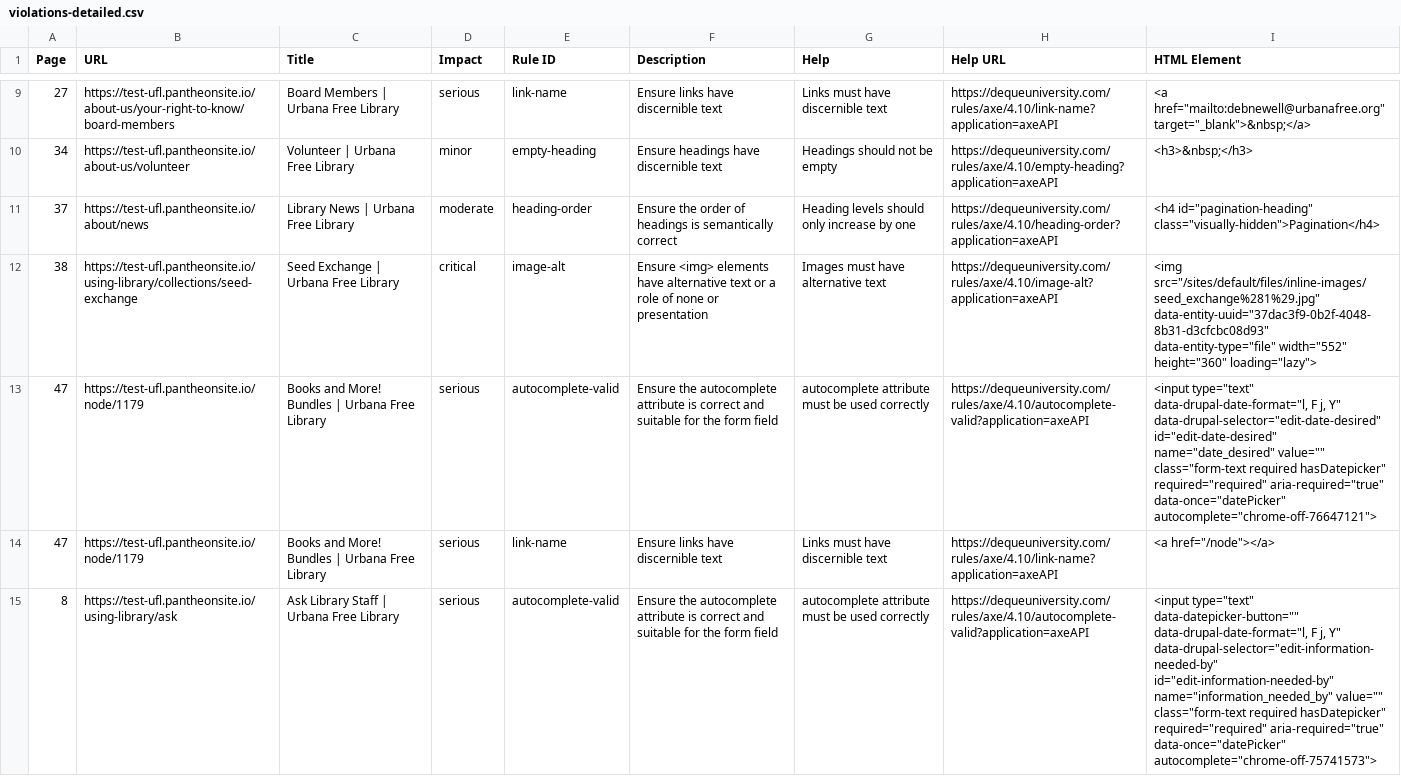
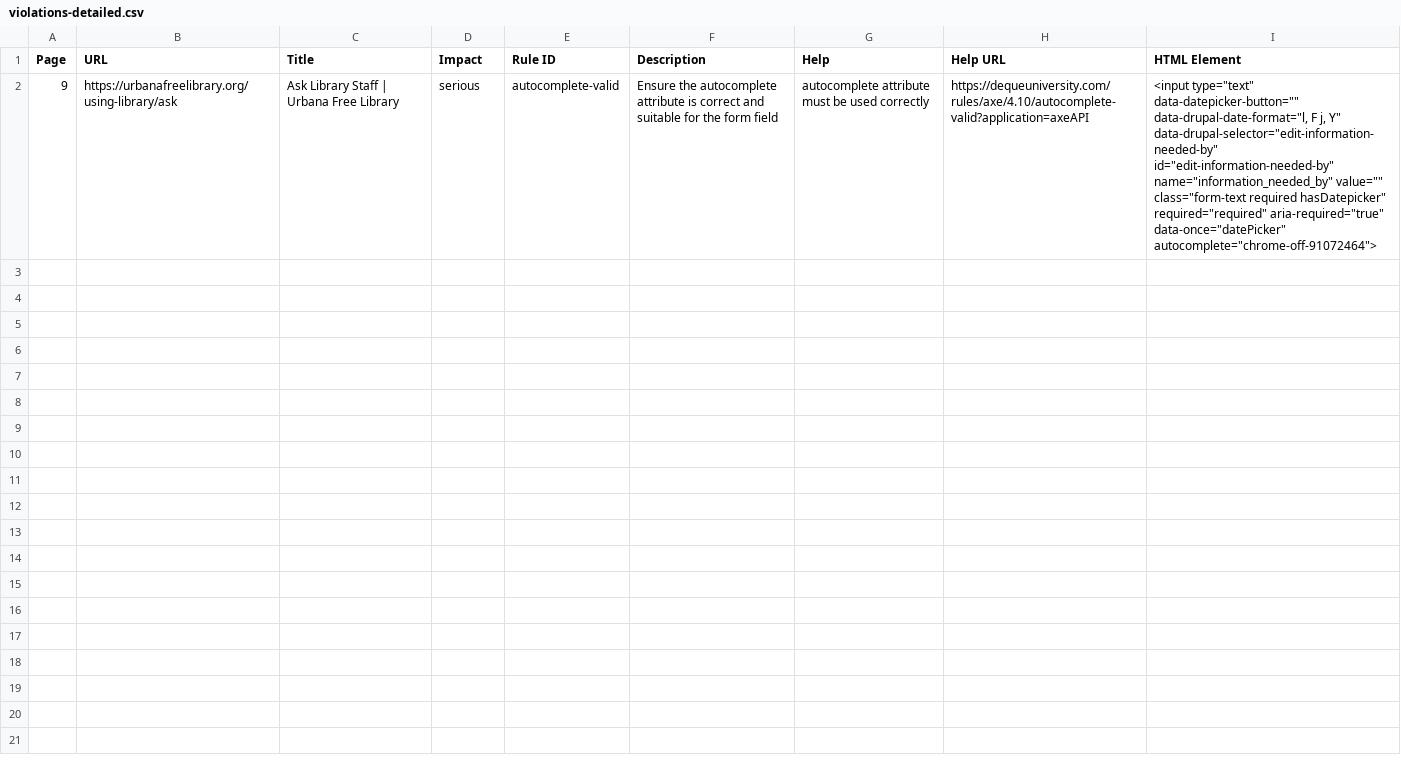
Before and after one commit to sffitzpatrick/website-accessibilty-reports, a CSV file: docs/manual-reports/urbana-drupal/2026-09-30/violations-detailed.csv, drawn as a sheet; only a part is shown, gaps mark what is left out; removed rows and columns are numbered as before the commit, all else as after; the diff covers the shown part only; the diff names each change by its address in the sheet, - before the commit and + after, or states it on an @@ line.

```diff
--- a/docs/manual-reports/urbana-drupal/2026-09-30/violations-detailed.csv
+++ b/docs/manual-reports/urbana-drupal/2026-09-30/violations-detailed.csv
-row 9: 27 | https://test-ufl.pantheonsite.io/about-us/your-right-to-know/board-members | Board Members | Urbana Free Library | serious | link-name | Ensure links have discernible text | Links must have discernible text | https://dequeuniversity.com/rules/axe/4.10/link-name?application=axeAPI | <a href="mailto:debnewell@urbanafree.org" target="_blank">&nbsp;</a>
-row 10: 34 | https://test-ufl.pantheonsite.io/about-us/volunteer | Volunteer | Urbana Free Library | minor | empty-heading | Ensure headings have discernible text | Headings should not be empty | https://dequeuniversity.com/rules/axe/4.10/empty-heading?application=axeAPI | <h3>&nbsp;</h3>
-row 11: 37 | https://test-ufl.pantheonsite.io/about/news | Library News | Urbana Free Library | moderate | heading-order | Ensure the order of headings is semantically correct | Heading levels should only increase by one | https://dequeuniversity.com/rules/axe/4.10/heading-order?application=axeAPI | <h4 id="pagination-heading" class="visually-hidden">Pagination</h4>
-row 12: 38 | https://test-ufl.pantheonsite.io/using-library/collections/seed-exchange | Seed Exchange | Urbana Free Library | critical | image-alt | Ensure <img> elements have alternative text or a role of none or presentation | Images must have alternative text | https://dequeuniversity.com/rules/axe/4.10/image-alt?application=axeAPI | <img src="/sites/default/files/inline-images/seed_exchange%281%29.jpg" data-entity-uuid="37dac3f9-0b2f-4048-8b31-d3cfcbc08d93" data-entity-type="file" width="552" height="360" loading="lazy">
-row 13: 47 | https://test-ufl.pantheonsite.io/node/1179 | Books and More! Bundles | Urbana Free Library | serious | autocomplete-valid | Ensure the autocomplete attribute is correct and suitable for the form field | autocomplete attribute must be used correctly | https://dequeuniversity.com/rules/axe/4.10/autocomplete-valid?application=axeAPI | <input type="text" data-drupal-date-format="l, F j, Y" data-drupal-selector="edit-date-desired" id="edit-date-desired" name="date_desired" value="" class="form-text required hasDatepicker" required="required" aria-required="true" data-once="datePicker" autocomplete="chrome-off-76647121">
-row 14: 47 | https://test-ufl.pantheonsite.io/node/1179 | Books and More! Bundles | Urbana Free Library | serious | link-name | Ensure links have discernible text | Links must have discernible text | https://dequeuniversity.com/rules/axe/4.10/link-name?application=axeAPI | <a href="/node"></a>
-A2 (Page): 8
+A2 (Page): 9
-B2 (URL): https://test-ufl.pantheonsite.io/using-library/ask
+B2 (URL): https://urbanafreelibrary.org/using-library/ask
-I2 (HTML Element): …aria-required="true" data-once="datePicker" autocomplete="chrome-off-75741573">
+I2 (HTML Element): …aria-required="true" data-once="datePicker" autocomplete="chrome-off-91072464">
```
Also changed, not shown: 7 removed rows elsewhere in this file, docs/manual-reports/urbana-drupal/2026-09-30/summary.csv, 15 other files.
